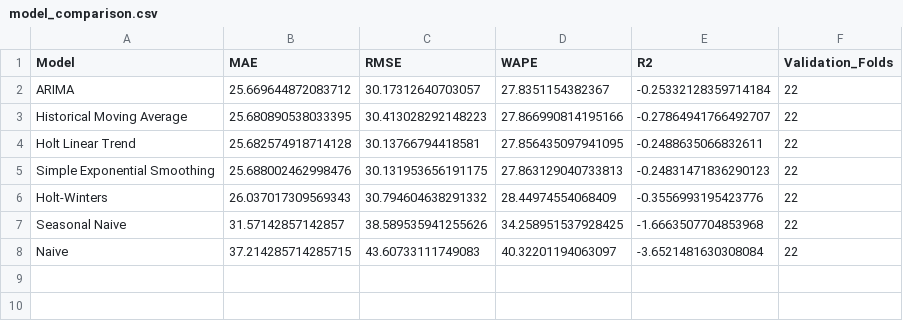
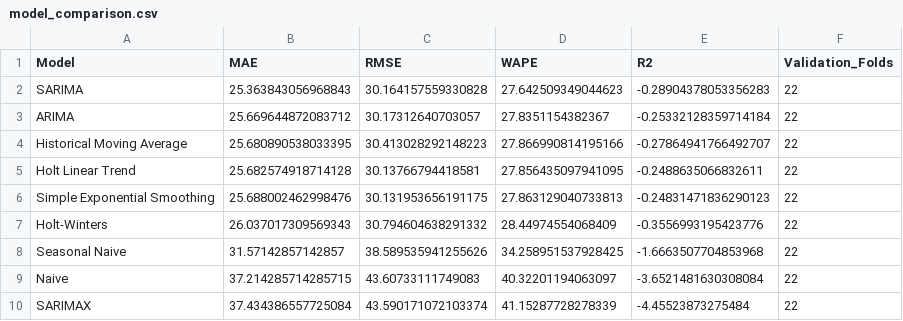
Before and after one commit to TejasMJ/StaySense-Analytics, a CSV file: artifacts/model_comparison.csv, drawn as a sheet; the diff names each change by its address in the sheet, - before the commit and + after, or states it on an @@ line.

```diff
--- a/artifacts/model_comparison.csv
+++ b/artifacts/model_comparison.csv
+row 2: SARIMA | 25.363843056968843 | 30.164157559330828 | 27.642509349044623 | -0.28904378053356283 | 22
+row 10: SARIMAX | 37.434386557725084 | 43.590171072103374 | 41.15287728278339 | -4.45523873275484 | 22
```
Also changed, not shown: artifacts/model_validation_results.csv, 2 other files.
